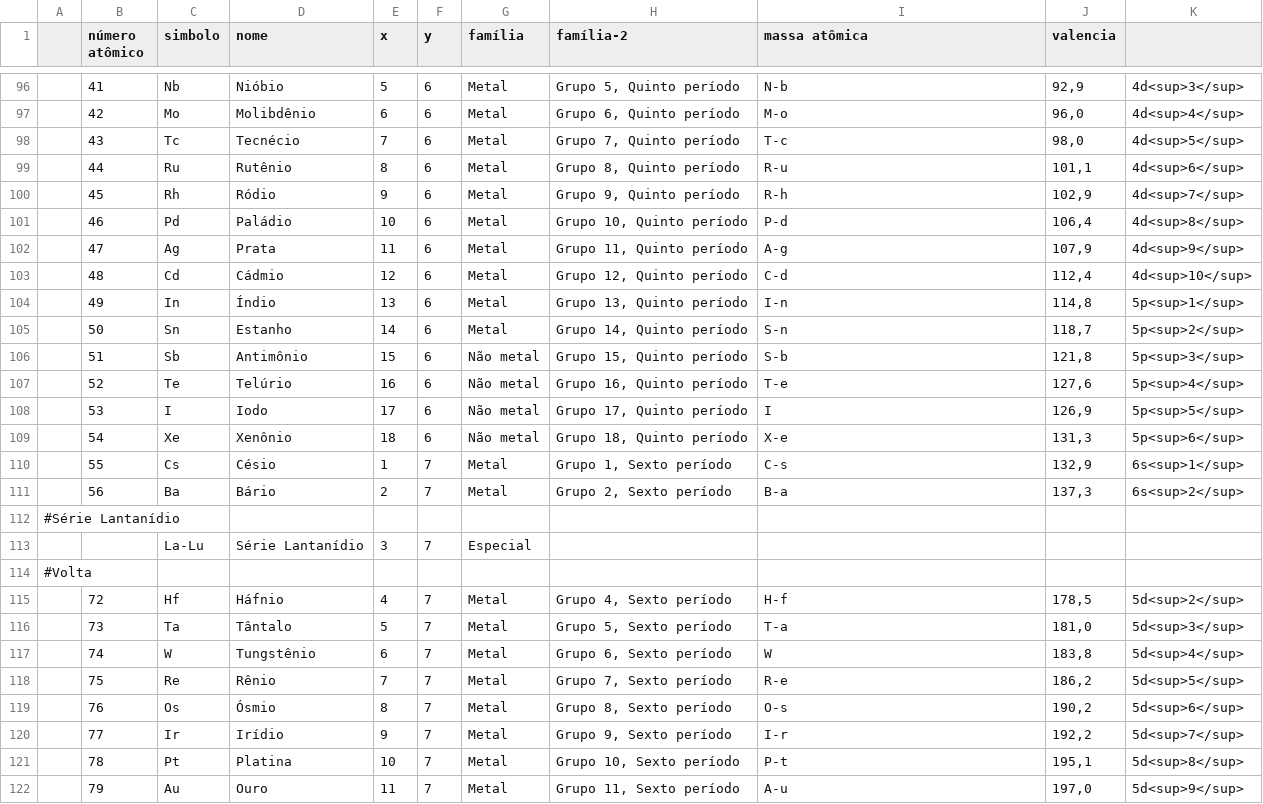
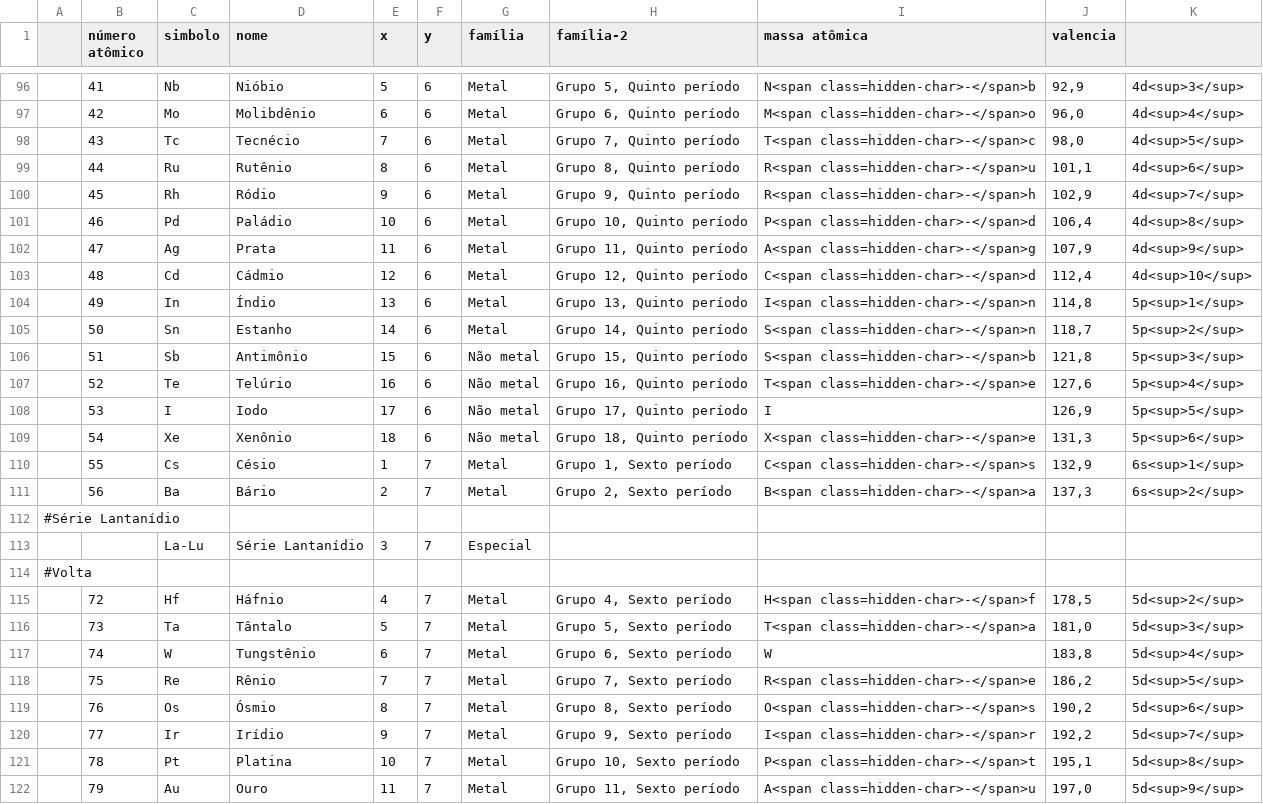
Before and after one commit to gilsonmello/caeci, a CSV file: data/elements.csv, drawn as a sheet; only a part is shown, gaps mark what is left out; the diff covers the shown part only.

```diff
--- a/data/elements.csv
+++ b/data/elements.csv
@@ -96,17 +96,17 @@
-;41 ;Nb ;Nióbio         ;5  ;6	;Metal			;Grupo 5, Quinto período		;N-b ;92,9;4d<sup>3</sup>;
-;42 ;Mo ;Molibdênio     ;6  ;6	;Metal			;Grupo 6, Quinto período		;M-o ;96,0;4d<sup>4</sup>;
-;43 ;Tc ;Tecnécio       ;7  ;6	;Metal			;Grupo 7, Quinto período		;T-c ;98,0;4d<sup>5</sup>;
-;44 ;Ru ;Rutênio        ;8  ;6	;Metal			;Grupo 8, Quinto período		;R-u ;101,1;4d<sup>6</sup>;
-;45 ;Rh ;Ródio          ;9  ;6	;Metal			;Grupo 9, Quinto período		;R-h ;102,9;4d<sup>7</sup>;
-;46 ;Pd ;Paládio        ;10 ;6	;Metal			;Grupo 10, Quinto período		;P-d ;106,4;4d<sup>8</sup>;
-;47 ;Ag ;Prata          ;11 ;6	;Metal			;Grupo 11, Quinto período		;A-g ;107,9;4d<sup>9</sup>;
-;48 ;Cd ;Cádmio         ;12 ;6	;Metal			;Grupo 12, Quinto período		;C-d ;112,4;4d<sup>10</sup>;
-;49 ;In ;Índio          ;13 ;6	;Metal			;Grupo 13, Quinto período		;I-n ;114,8;5p<sup>1</sup>;
-;50 ;Sn ;Estanho        ;14 ;6	;Metal			;Grupo 14, Quinto período		;S-n ;118,7;5p<sup>2</sup>;
-;51 ;Sb ;Antimônio      ;15 ;6	;Não metal		;Grupo 15, Quinto período		;S-b ;121,8;5p<sup>3</sup>;
-;52 ;Te ;Telúrio        ;16 ;6	;Não metal		;Grupo 16, Quinto período		;T-e ;127,6;5p<sup>4</sup>;
+;41 ;Nb ;Nióbio         ;5  ;6	;Metal			;Grupo 5, Quinto período		;N<span class=hidden-char>-</span>b ;92,9;4d<sup>3</sup>;
+;42 ;Mo ;Molibdênio     ;6  ;6	;Metal			;Grupo 6, Quinto período		;M<span class=hidden-char>-</span>o ;96,0;4d<sup>4</sup>;
+;43 ;Tc ;Tecnécio       ;7  ;6	;Metal			;Grupo 7, Quinto período		;T<span class=hidden-char>-</span>c ;98,0;4d<sup>5</sup>;
+;44 ;Ru ;Rutênio        ;8  ;6	;Metal			;Grupo 8, Quinto período		;R<span class=hidden-char>-</span>u ;101,1;4d<sup>6</sup>;
+;45 ;Rh ;Ródio          ;9  ;6	;Metal			;Grupo 9, Quinto período		;R<span class=hidden-char>-</span>h ;102,9;4d<sup>7</sup>;
+;46 ;Pd ;Paládio        ;10 ;6	;Metal			;Grupo 10, Quinto período		;P<span class=hidden-char>-</span>d ;106,4;4d<sup>8</sup>;
+;47 ;Ag ;Prata          ;11 ;6	;Metal			;Grupo 11, Quinto período		;A<span class=hidden-char>-</span>g ;107,9;4d<sup>9</sup>;
+;48 ;Cd ;Cádmio         ;12 ;6	;Metal			;Grupo 12, Quinto período		;C<span class=hidden-char>-</span>d ;112,4;4d<sup>10</sup>;
+;49 ;In ;Índio          ;13 ;6	;Metal			;Grupo 13, Quinto período		;I<span class=hidden-char>-</span>n ;114,8;5p<sup>1</sup>;
+;50 ;Sn ;Estanho        ;14 ;6	;Metal			;Grupo 14, Quinto período		;S<span class=hidden-char>-</span>n ;118,7;5p<sup>2</sup>;
+;51 ;Sb ;Antimônio      ;15 ;6	;Não metal		;Grupo 15, Quinto período		;S<span class=hidden-char>-</span>b ;121,8;5p<sup>3</sup>;
+;52 ;Te ;Telúrio        ;16 ;6	;Não metal		;Grupo 16, Quinto período		;T<span class=hidden-char>-</span>e ;127,6;5p<sup>4</sup>;
 ;53 ;I  ;Iodo           ;17 ;6	;Não metal		;Grupo 17, Quinto período		;I   ;126,9;5p<sup>5</sup>;
-;54 ;Xe ;Xenônio        ;18 ;6	;Não metal		;Grupo 18, Quinto período		;X-e ;131,3;5p<sup>6</sup>;
-;55 ;Cs ;Césio          ;1  ;7	;Metal			;Grupo 1, Sexto período		;C-s ;132,9;6s<sup>1</sup>;
-;56 ;Ba ;Bário          ;2  ;7	;Metal			;Grupo 2, Sexto período		;B-a ;137,3;6s<sup>2</sup>;
+;54 ;Xe ;Xenônio        ;18 ;6	;Não metal		;Grupo 18, Quinto período		;X<span class=hidden-char>-</span>e ;131,3;5p<sup>6</sup>;
+;55 ;Cs ;Césio          ;1  ;7	;Metal			;Grupo 1, Sexto período		;C<span class=hidden-char>-</span>s ;132,9;6s<sup>1</sup>;
+;56 ;Ba ;Bário          ;2  ;7	;Metal			;Grupo 2, Sexto período		;B<span class=hidden-char>-</span>a ;137,3;6s<sup>2</sup>;
 #Série Lantanídio
@@ -114,9 +114,9 @@
 #Volta
-;72 ;Hf ;Háfnio         ;4  ;7	;Metal			;Grupo 4, Sexto período		;H-f ;178,5;5d<sup>2</sup>;
-;73 ;Ta ;Tântalo        ;5  ;7	;Metal			;Grupo 5, Sexto período		;T-a ;181,0;5d<sup>3</sup>;
+;72 ;Hf ;Háfnio         ;4  ;7	;Metal			;Grupo 4, Sexto período		;H<span class=hidden-char>-</span>f ;178,5;5d<sup>2</sup>;
+;73 ;Ta ;Tântalo        ;5  ;7	;Metal			;Grupo 5, Sexto período		;T<span class=hidden-char>-</span>a ;181,0;5d<sup>3</sup>;
 ;74 ;W  ;Tungstênio     ;6  ;7	;Metal			;Grupo 6, Sexto período		;W   ;183,8;5d<sup>4</sup>;
-;75 ;Re ;Rênio          ;7  ;7	;Metal			;Grupo 7, Sexto período		;R-e ;186,2;5d<sup>5</sup>;
-;76 ;Os ;Ósmio          ;8  ;7	;Metal			;Grupo 8, Sexto período		;O-s ;190,2;5d<sup>6</sup>;
-;77 ;Ir ;Irídio         ;9  ;7	;Metal			;Grupo 9, Sexto período		;I-r ;192,2;5d<sup>7</sup>;
-;78 ;Pt ;Platina        ;10 ;7	;Metal			;Grupo 10, Sexto período		;P-t ;195,1;5d<sup>8</sup>;
-;79 ;Au ;Ouro           ;11 ;7	;Metal			;Grupo 11, Sexto período		;A-u ;197,0;5d<sup>9</sup>;
+;75 ;Re ;Rênio          ;7  ;7	;Metal			;Grupo 7, Sexto período		;R<span class=hidden-char>-</span>e ;186,2;5d<sup>5</sup>;
+;76 ;Os ;Ósmio          ;8  ;7	;Metal			;Grupo 8, Sexto período		;O<span class=hidden-char>-</span>s ;190,2;5d<sup>6</sup>;
+;77 ;Ir ;Irídio         ;9  ;7	;Metal			;Grupo 9, Sexto período		;I<span class=hidden-char>-</span>r ;192,2;5d<sup>7</sup>;
+;78 ;Pt ;Platina        ;10 ;7	;Metal			;Grupo 10, Sexto período		;P<span class=hidden-char>-</span>t ;195,1;5d<sup>8</sup>;
+;79 ;Au ;Ouro           ;11 ;7	;Metal			;Grupo 11, Sexto período		;A<span class=hidden-char>-</span>u ;197,0;5d<sup>9</sup>;
```
Also changed, not shown: 76 edited cells elsewhere in this file.
